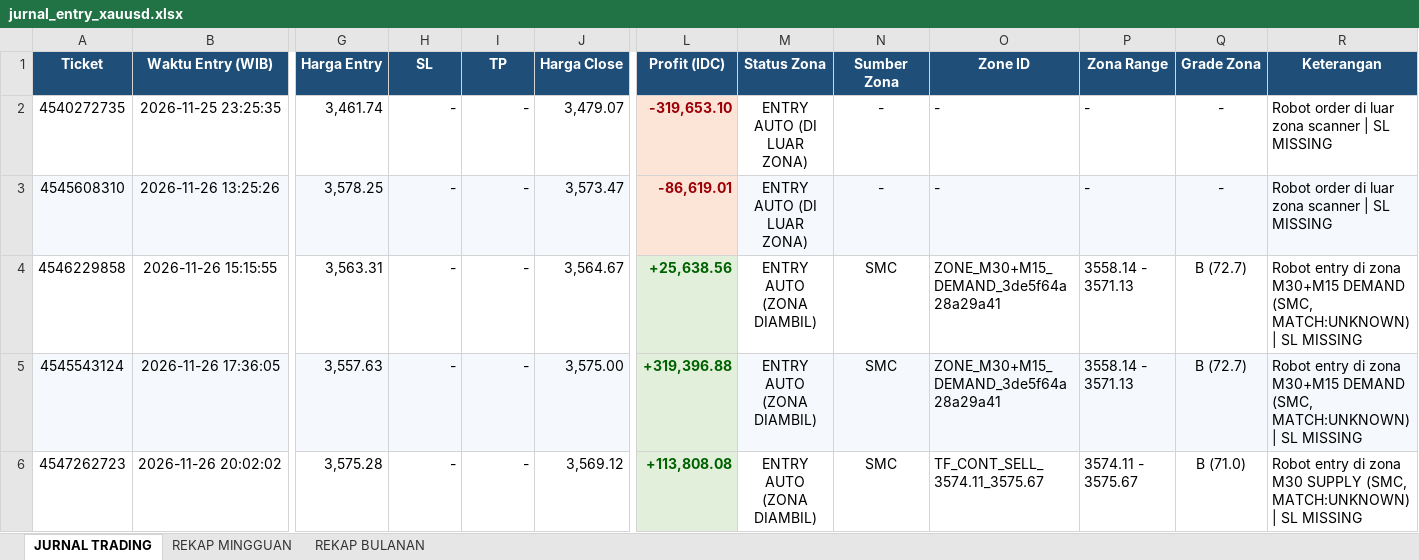
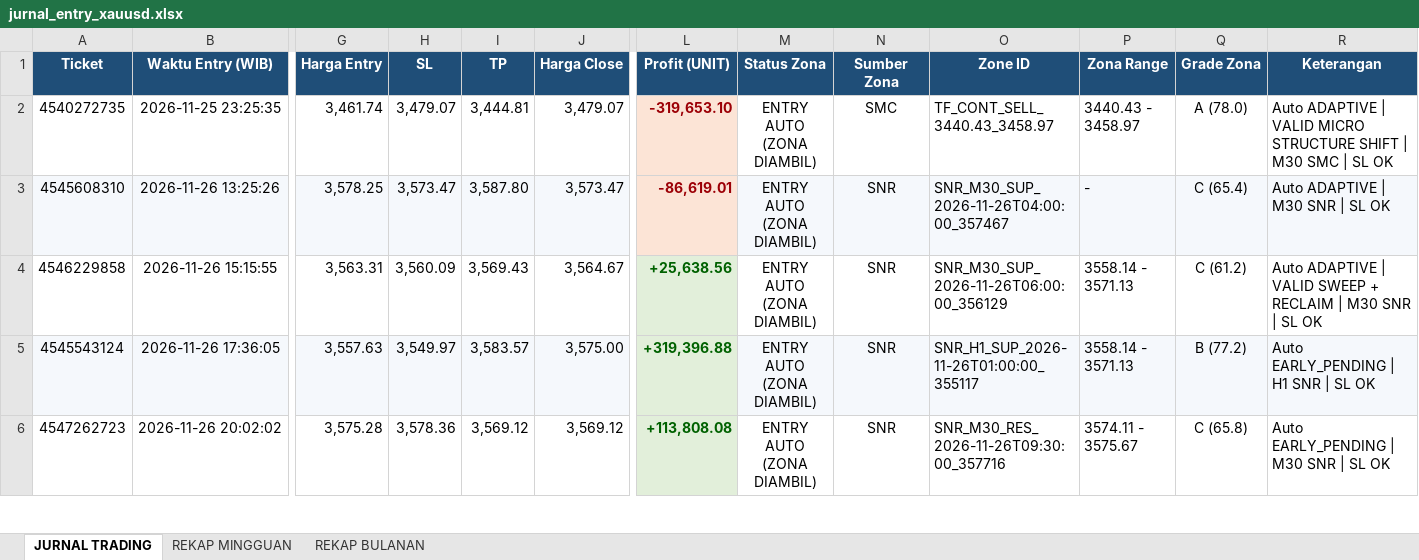
Before and after one commit to wahyupgi/Analisa_XAUUSD, an Excel workbook: jurnal_entry_xauusd.xlsx, sheet JURNAL TRADING, drawn as a sheet; only a part is shown, gaps mark what is left out; values as stored, in another font and other column widths than the file's, no borders; the diff covers the shown part only; the diff names each change by its address in the sheet, - before the commit and + after, or states it on an @@ line.

```diff
--- a/jurnal_entry_xauusd.xlsx (sheet JURNAL TRADING)
+++ b/jurnal_entry_xauusd.xlsx (sheet JURNAL TRADING)
-L1: Profit (IDC)
+L1: Profit (UNIT)
-H2 (SL): -
+H2 (SL): 3,479.07
-I2 (TP): -
+I2 (TP): 3,444.81
-M2:M3 (Status Zona): ENTRY AUTO (DI LUAR ZONA)
+M2:M3 (Status Zona): ENTRY AUTO (ZONA DIAMBIL)
-N2 (Sumber Zona): -
+N2 (Sumber Zona): SMC
-O2 (Zone ID): -
+O2 (Zone ID): TF_CONT_SELL_3440.43_3458.97
-P2 (Zona Range): -
+P2 (Zona Range): 3440.43 - 3458.97
-Q2 (Grade Zona): -
+Q2 (Grade Zona): A (78.0)
-R2 (Keterangan): Robot order di luar zona scanner | SL MISSING
+R2 (Keterangan): Auto ADAPTIVE | VALID MICRO STRUCTURE SHIFT | M30 SMC | SL OK
-H3 (SL): -
+H3 (SL): 3,573.47
-I3 (TP): -
+I3 (TP): 3,587.80
-N3 (Sumber Zona): -
+N3 (Sumber Zona): SNR
-O3 (Zone ID): -
+O3 (Zone ID): SNR_M30_SUP_2026-11-26T04:00:00_357467
-Q3 (Grade Zona): -
+Q3 (Grade Zona): C (65.4)
-R3 (Keterangan): Robot order di luar zona scanner | SL MISSING
+R3 (Keterangan): Auto ADAPTIVE | M30 SNR | SL OK
-H4 (SL): -
+H4 (SL): 3,560.09
-I4 (TP): -
+I4 (TP): 3,569.43
-N4:N6 (Sumber Zona): SMC
+N4:N6 (Sumber Zona): SNR
-O4 (Zone ID): ZONE_M30+M15_DEMAND_3de5f64a28a29a41
+O4 (Zone ID): SNR_M30_SUP_2026-11-26T06:00:00_356129
-Q4 (Grade Zona): B (72.7)
+Q4 (Grade Zona): C (61.2)
-R4 (Keterangan): Robot entry di zona M30+M15 DEMAND (SMC, MATCH:UNKNOWN) | SL MISSING
+R4 (Keterangan): Auto ADAPTIVE | VALID SWEEP + RECLAIM | M30 SNR | SL OK
-H5 (SL): -
+H5 (SL): 3,549.97
-I5 (TP): -
+I5 (TP): 3,583.57
-O5 (Zone ID): ZONE_M30+M15_DEMAND_3de5f64a28a29a41
+O5 (Zone ID): SNR_H1_SUP_2026-11-26T01:00:00_355117
-Q5 (Grade Zona): B (72.7)
+Q5 (Grade Zona): B (77.2)
-R5 (Keterangan): Robot entry di zona M30+M15 DEMAND (SMC, MATCH:UNKNOWN) | SL MISSING
+R5 (Keterangan): Auto EARLY_PENDING | H1 SNR | SL OK
-H6 (SL): -
+H6 (SL): 3,578.36
-I6 (TP): -
+I6 (TP): 3,569.12
-O6 (Zone ID): TF_CONT_SELL_3574.11_3575.67
+O6 (Zone ID): SNR_M30_RES_2026-11-26T09:30:00_357716
-Q6 (Grade Zona): B (71.0)
+Q6 (Grade Zona): C (65.8)
-R6 (Keterangan): Robot entry di zona M30 SUPPLY (SMC, MATCH:UNKNOWN) | SL MISSING
+R6 (Keterangan): Auto EARLY_PENDING | M30 SNR | SL OK
```
Also changed, not shown: 32 edited cells elsewhere in this sheet, sheet REKAP MINGGUAN, sheet REKAP BULANAN, charts or pictures, 26 other files.
